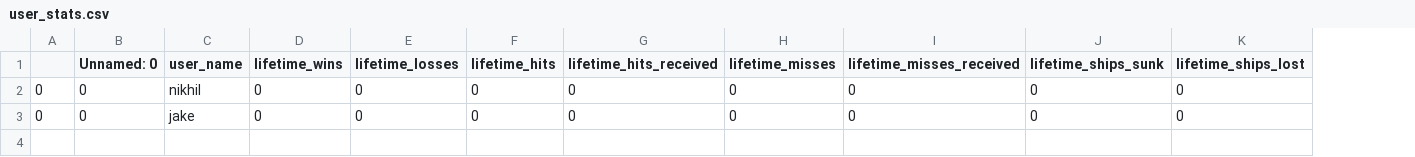
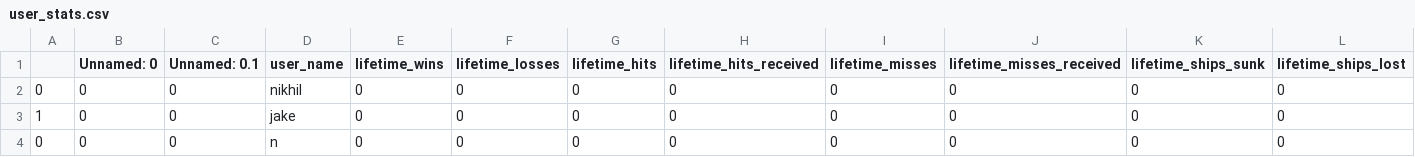
Before and after one commit to jakeluoma/Battleship, a CSV file: user_stats.csv, drawn as a sheet; only a part is shown; rows hold the shown columns only; the diff names each change by its address in the sheet, - before the commit and + after, or states it on an @@ line.

```diff
--- a/user_stats.csv
+++ b/user_stats.csv
+column C (Unnamed: 0.1), rows 2-3: 0 | 0
-A3: 0
+A3: 1
+row 4: 0 | 0 | 0 | n | 0 | 0 | 0 | 0 | 0 | 0 | 0 | 0
```
Also changed, not shown: 8 other files.
